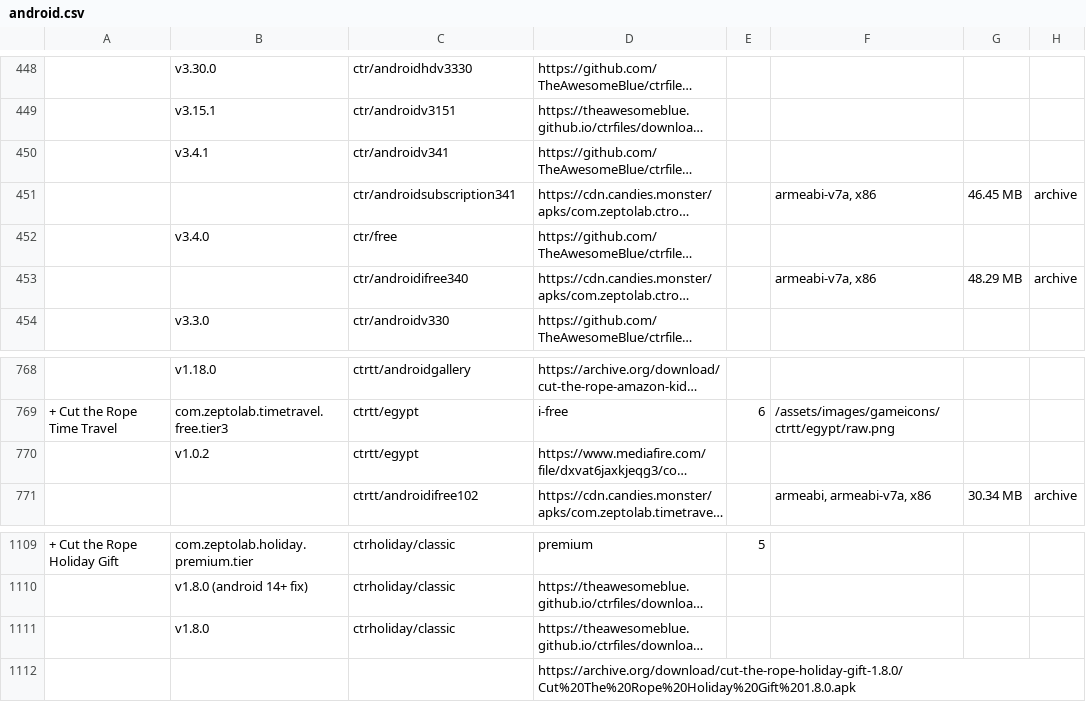
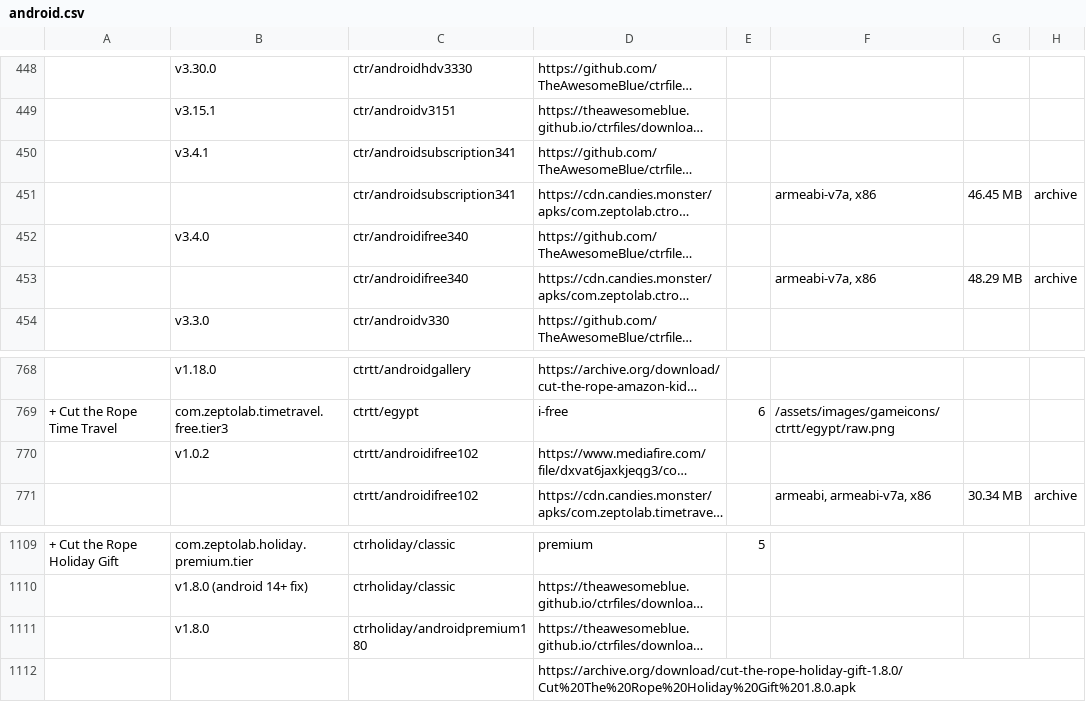
Before and after one commit to sogful/candies.monster, a CSV file: versions/android.csv, drawn as a sheet; only a part is shown, gaps mark what is left out; long unchanged cells end in …; the diff names each change by its address in the sheet, - before the commit and + after, or states it on an @@ line.

Commit message:
more updated icons for checked versions!

```diff
--- a/versions/android.csv
+++ b/versions/android.csv
-C450: ctr/androidv341
+C450: ctr/androidsubscription341
-C452: ctr/free
+C452: ctr/androidifree340
-C770: ctrtt/egypt
+C770: ctrtt/androidifree102
-C1111: ctrholiday/classic
+C1111: ctrholiday/androidpremium180
```
